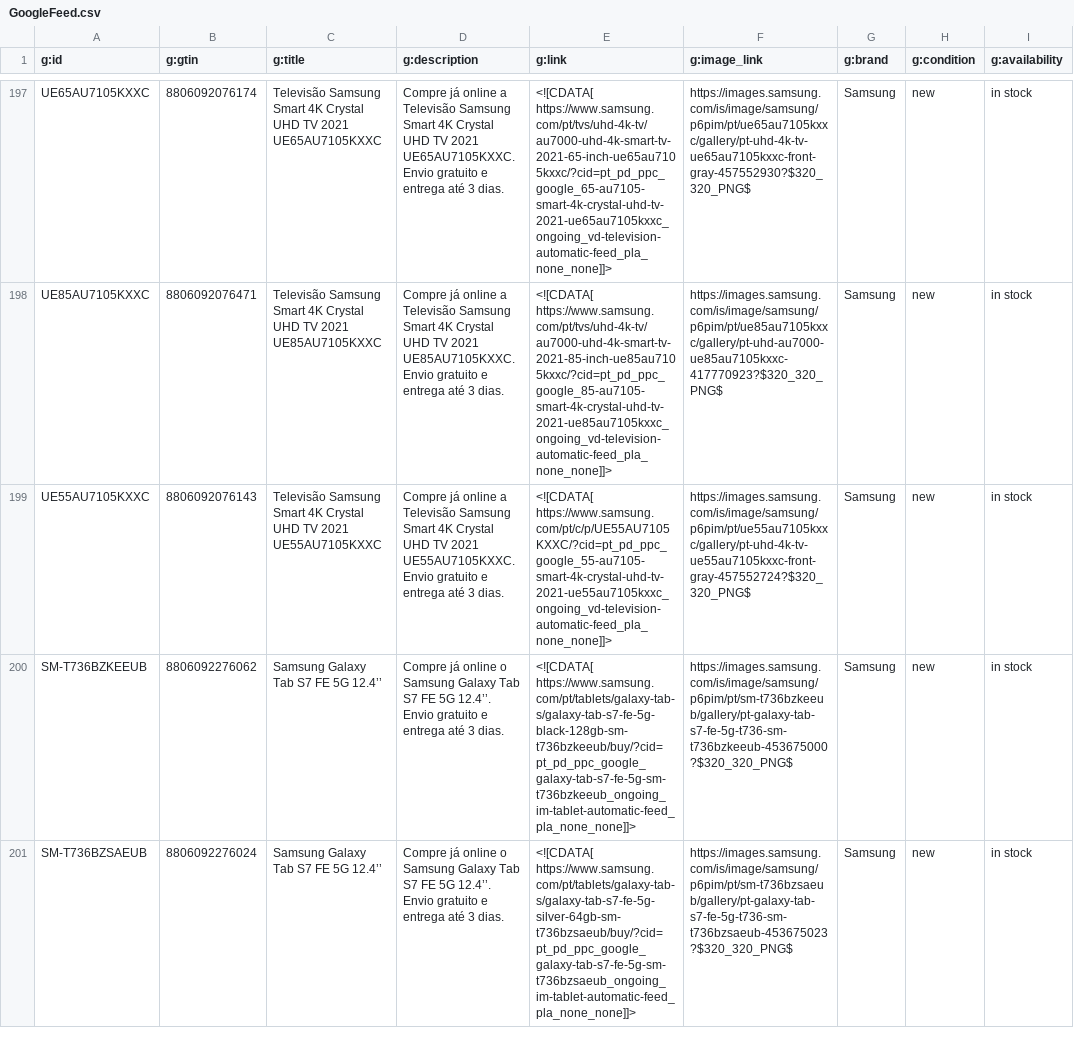
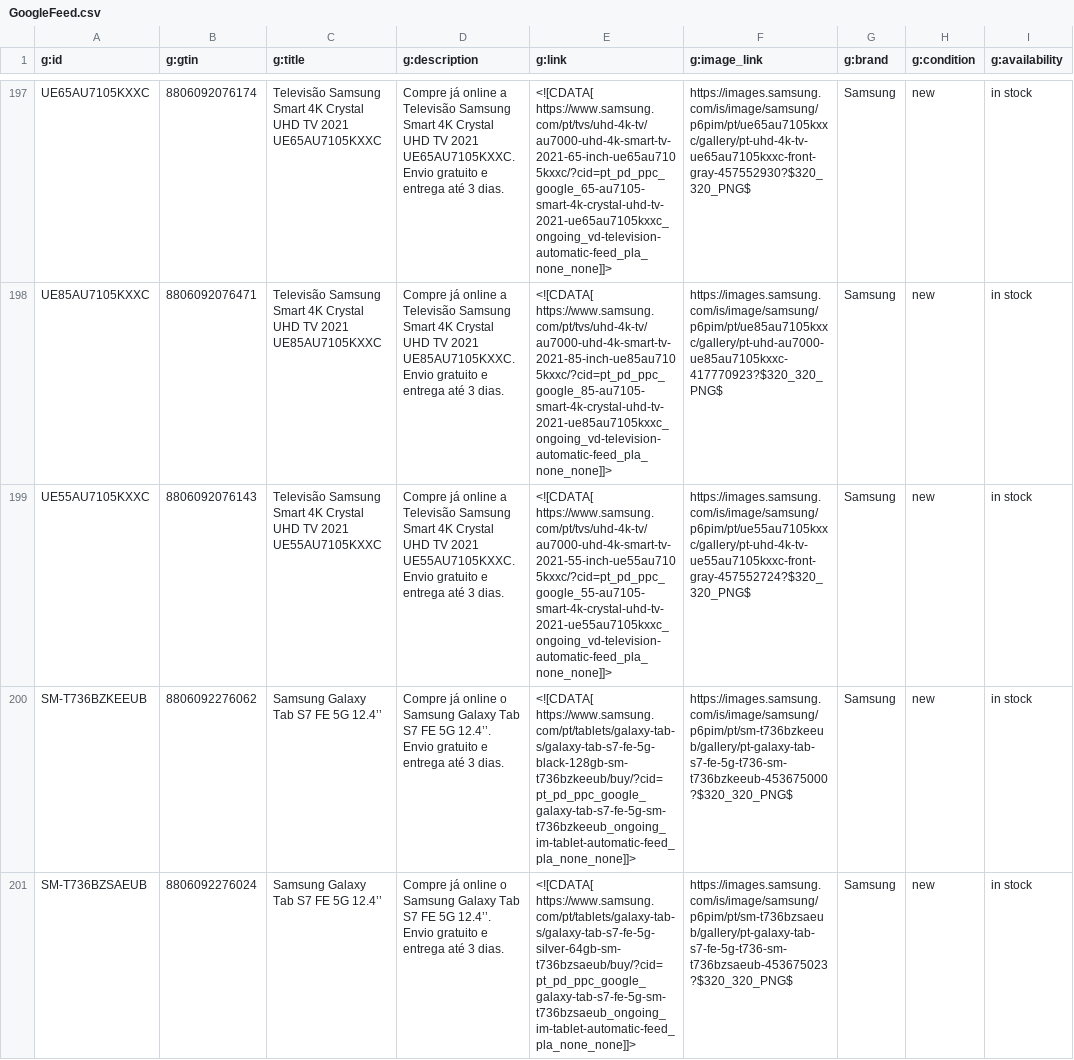
Before and after one commit to GloriaSilva/FEED-CHEIL-DIGITAL, a CSV file: finalfeeds/GoogleFeed.csv, drawn as a sheet; only a part is shown, gaps mark what is left out; the diff covers the shown part only; the diff names each change by its address in the sheet, - before the commit and + after, or states it on an @@ line.

Commit message:
update: new feed daily Cheil execution

```diff
--- a/finalfeeds/GoogleFeed.csv
+++ b/finalfeeds/GoogleFeed.csv
-E199 (g:link): <![CDATA[ https://www.samsung.com/pt/c/p/UE55AU7105KXXC/?cid=pt_pd_ppc_google_55-au7105-smart-4k-crystal-uhd-tv-2021-ue55au7105kxxc_ongoing_vd-television-automatic-feed_pla_none_none]]>
+E199 (g:link): <![CDATA[ https://www.samsung.com/pt/tvs/uhd-4k-tv/au7000-uhd-4k-smart-tv-2021-55-inch-ue55au7105kxxc/?cid=pt_pd_ppc_google_55-au7105-smart-4k-crystal-uhd-tv-2021-ue55au7105kxxc_ongoing_vd-television-automatic-feed_pla_none_none]]>
```
Also changed, not shown: 9 edited cells elsewhere in this file, finalfeeds/AWINFeed.csv, finalfeeds/CriteoFeed.csv, 8 other files.
